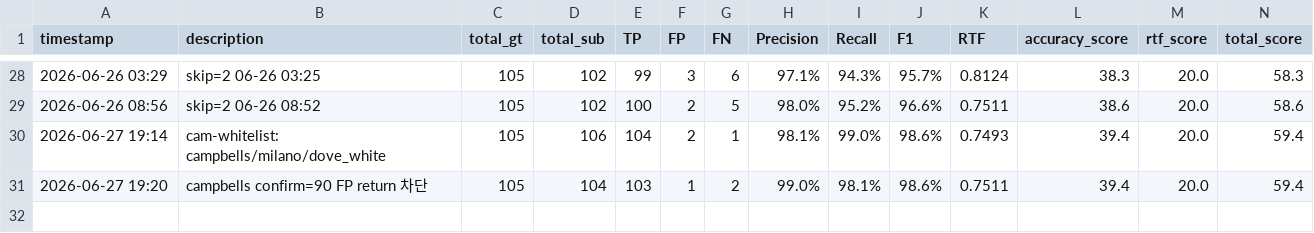
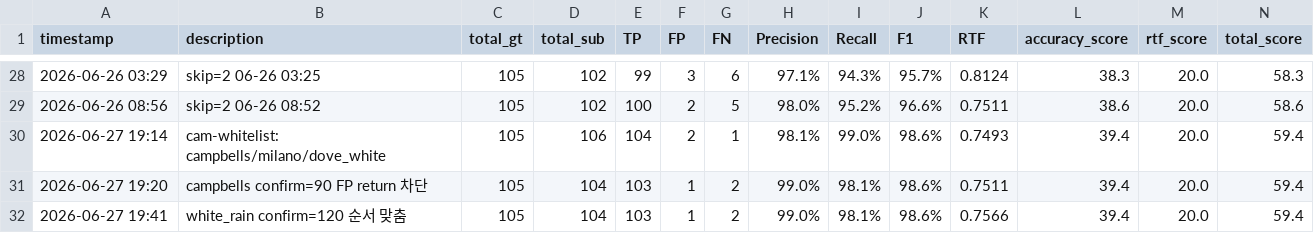
Before and after one commit to GangHeeJo/REDRED, a CSV file: output/leaderboard.csv, drawn as a sheet; only a part is shown, gaps mark what is left out.

Commit message:
leaderboard: white_rain confirm=120 순서 맞춤 (RTF=0.7566)

```diff
--- a/output/leaderboard.csv
+++ b/output/leaderboard.csv
@@ -31 +31,2 @@ timestamp,description,total_gt,total_sub,TP,FP,FN,Precision,Recall,F1,RTF,accura
 2026-06-27 19:20,campbells confirm=90 FP return 차단,105,104,103,1,2,99.0%,98.1%,98.6%,0.7511,39.4,20.0,59.4
+2026-06-27 19:41,white_rain confirm=120 순서 맞춤,105,104,103,1,2,99.0%,98.1%,98.6%,0.7566,39.4,20.0,59.4
```
Also changed, not shown: 1 other file.
